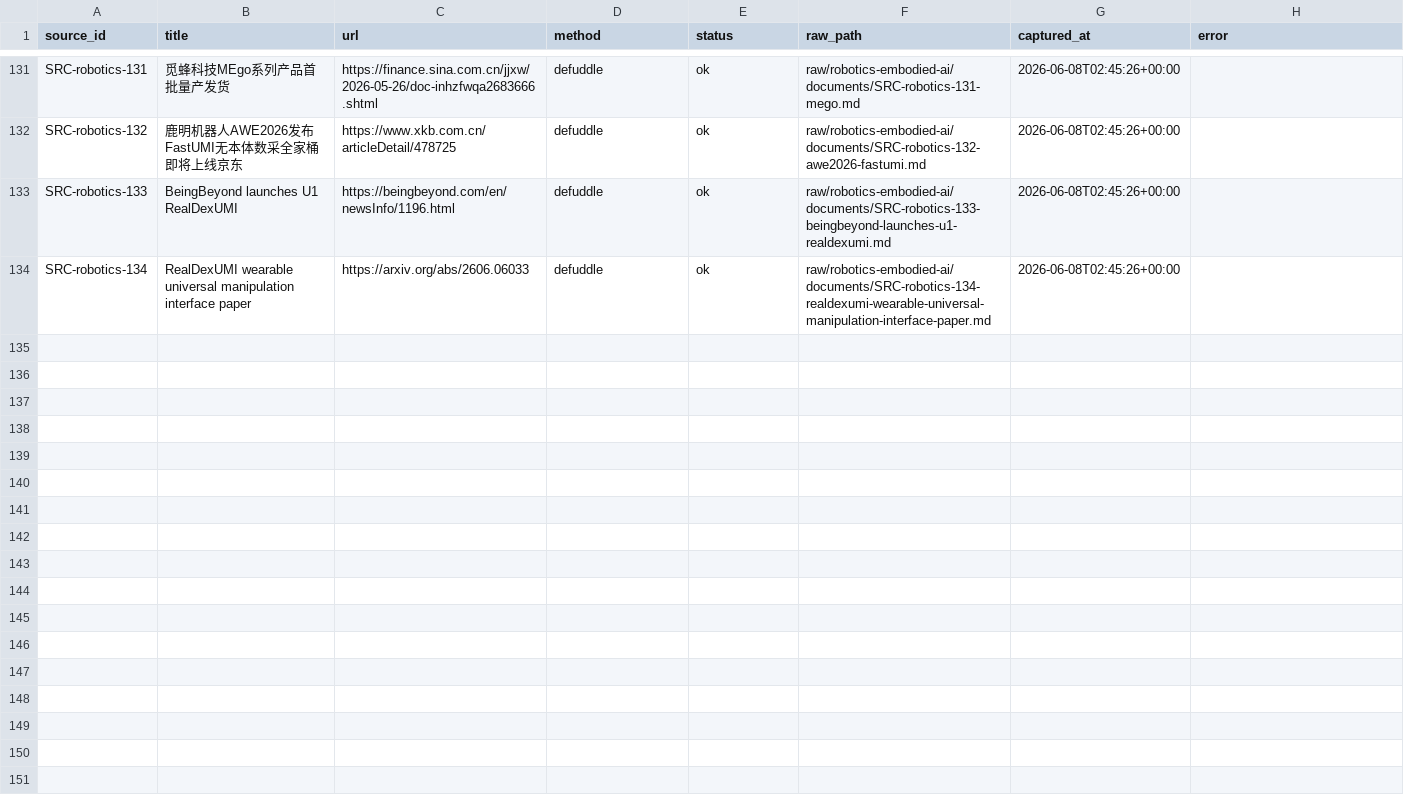
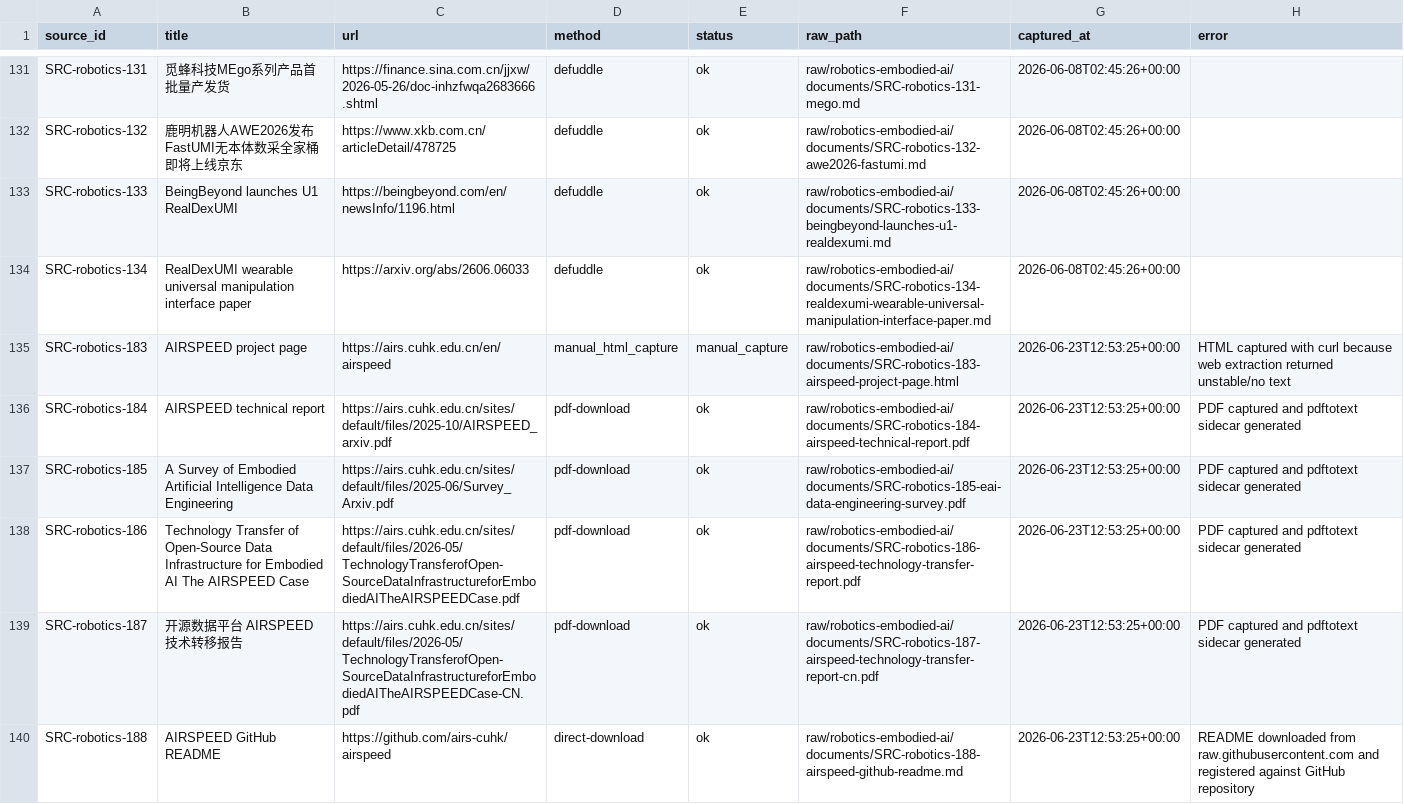
Before and after one commit to terryma2024/industry_analysis, a CSV file: raw/robotics-embodied-ai/documents/source_capture_manifest.csv, drawn as a sheet; only a part is shown, gaps mark what is left out; the diff names each change by its address in the sheet, - before the commit and + after, or states it on an @@ line.

```diff
--- a/raw/robotics-embodied-ai/documents/source_capture_manifest.csv
+++ b/raw/robotics-embodied-ai/documents/source_capture_manifest.csv
+row 135: SRC-robotics-183 | AIRSPEED project page | https://airs.cuhk.edu.cn/en/airspeed | manual_html_capture | manual_capture | raw/robotics-embodied-ai/documents/SRC-robotics-183-airspeed-project-page.html | 2026-06-23T12:53:25+00:00 | HTML captured with curl because web extraction returned unstable/no text
+row 136: SRC-robotics-184 | AIRSPEED technical report | https://airs.cuhk.edu.cn/sites/default/files/2025-10/AIRSPEED_arxiv.pdf | pdf-download | ok | raw/robotics-embodied-ai/documents/SRC-robotics-184-airspeed-technical-report.pdf | 2026-06-23T12:53:25+00:00 | PDF captured and pdftotext sidecar generated
+row 137: SRC-robotics-185 | A Survey of Embodied Artificial Intelligence Data Engineering | https://airs.cuhk.edu.cn/sites/default/files/2025-06/Survey_Arxiv.pdf | pdf-download | ok | raw/robotics-embodied-ai/documents/SRC-robotics-185-eai-data-engineering-survey.pdf | 2026-06-23T12:53:25+00:00 | PDF captured and pdftotext sidecar generated
+row 138: SRC-robotics-186 | Technology Transfer of Open-Source Data Infrastructure for Embodied AI The AIRSPEED Case | https://airs.cuhk.edu.cn/sites/default/files/2026-05/TechnologyTransferofOpen-SourceDataInfrastructureforEmbodiedAITheAIRSPEEDCase.pdf | pdf-download | ok | raw/robotics-embodied-ai/documents/SRC-robotics-186-airspeed-technology-transfer-report.pdf | 2026-06-23T12:53:25+00:00 | PDF captured and pdftotext sidecar generated
+row 139: SRC-robotics-187 | 开源数据平台 AIRSPEED 技术转移报告 | https://airs.cuhk.edu.cn/sites/default/files/2026-05/TechnologyTransferofOpen-SourceDataInfrastructureforEmbodiedAITheAIRSPEEDCase-CN.pdf | pdf-download | ok | raw/robotics-embodied-ai/documents/SRC-robotics-187-airspeed-technology-transfer-report-cn.pdf | 2026-06-23T12:53:25+00:00 | PDF captured and pdftotext sidecar generated
+row 140: SRC-robotics-188 | AIRSPEED GitHub README | https://github.com/airs-cuhk/airspeed | direct-download | ok | raw/robotics-embodied-ai/documents/SRC-robotics-188-airspeed-github-readme.md | 2026-06-23T12:53:25+00:00 | README downloaded from raw.githubusercontent.com and registered against GitHub repository
```
Also changed, not shown: knowledge/robotics-embodied-ai/sources.csv, 21 other files.
